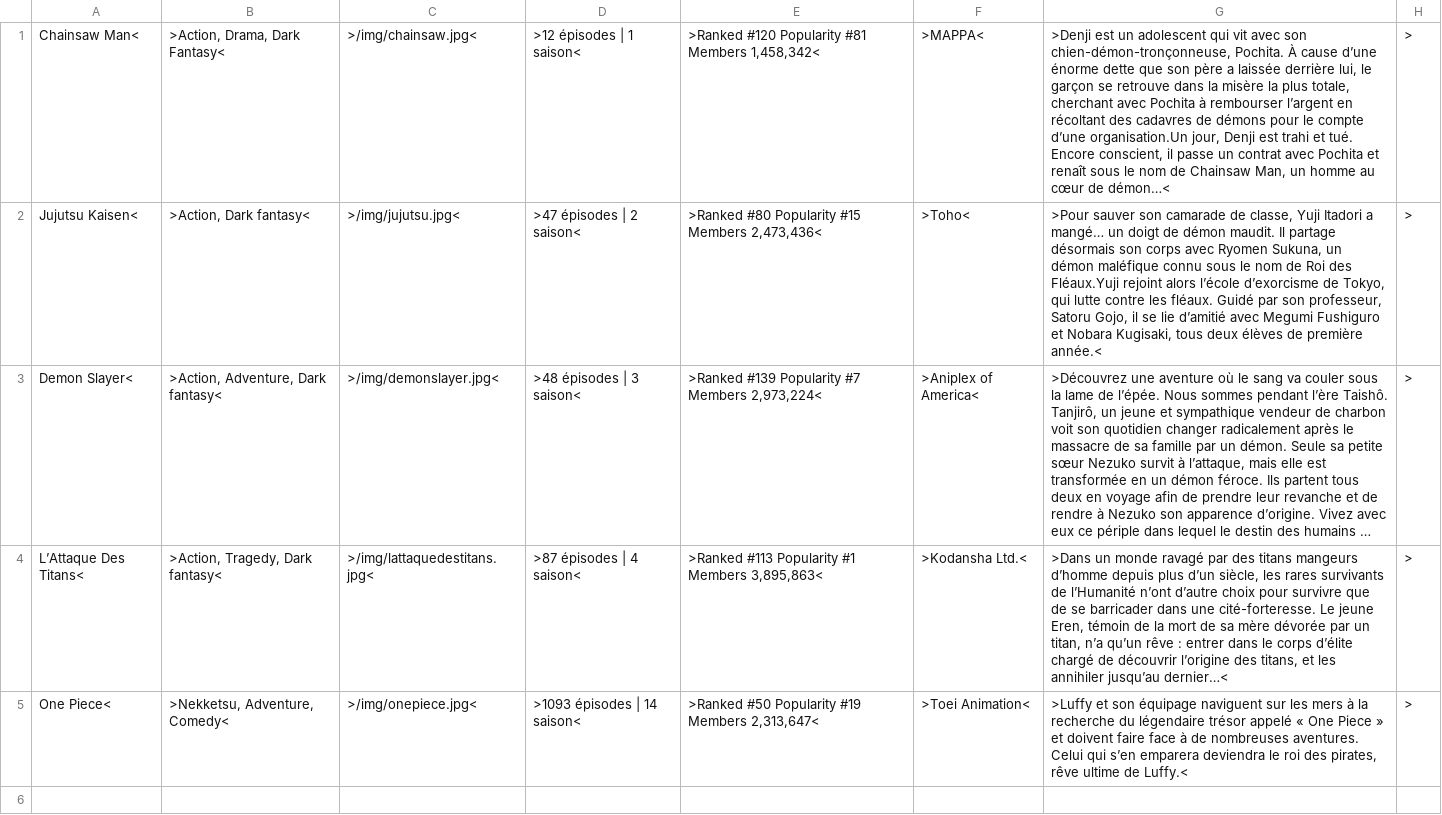
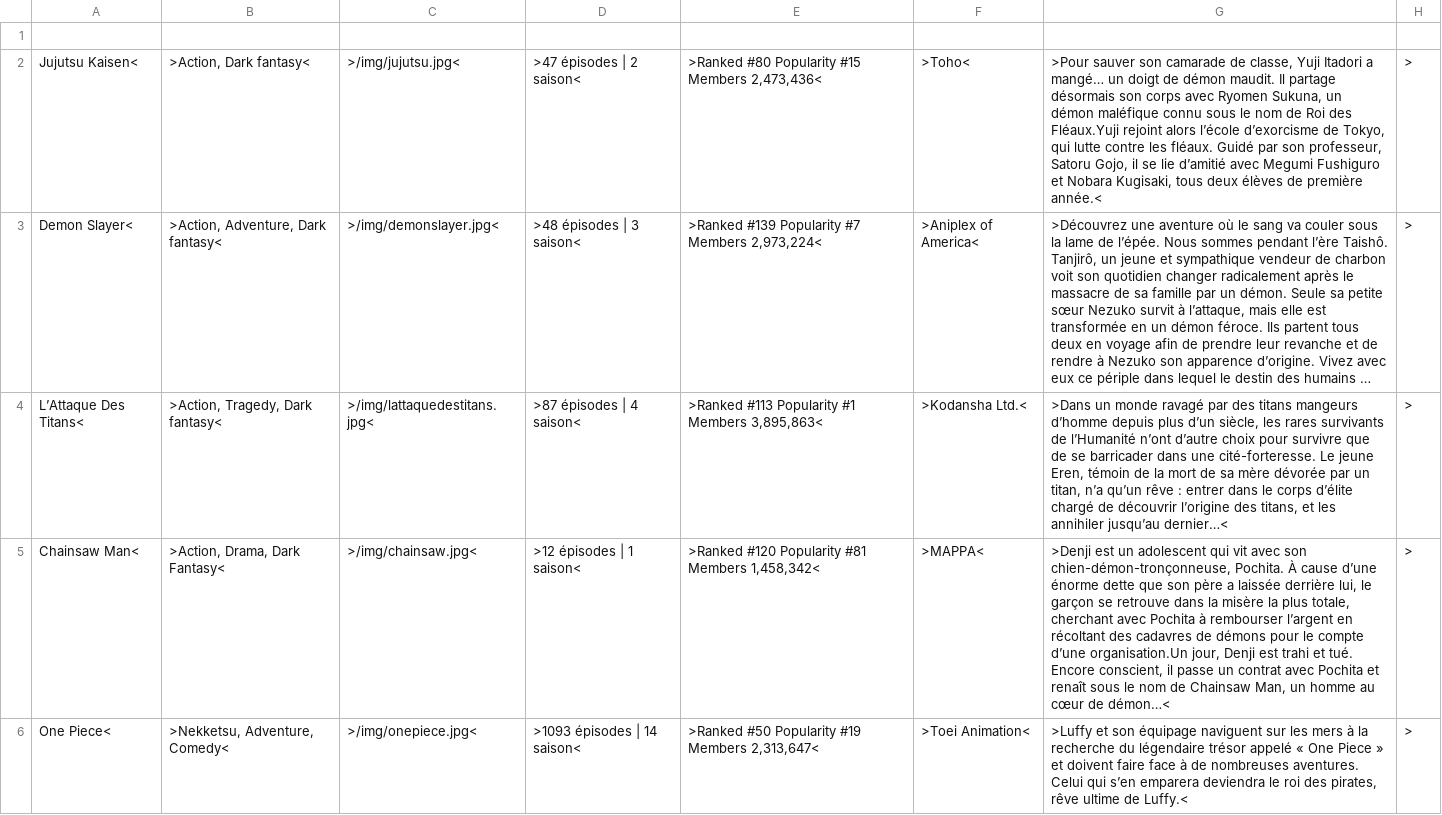
Before and after one commit to MounKilian/MyAnimeList, a CSV file: dataEmblematic.csv, drawn as a sheet; long unchanged cells end in …; the diff names each change by its address in the sheet, - before the commit and + after, or states it on an @@ line.

```diff
--- a/dataEmblematic.csv
+++ b/dataEmblematic.csv
-row 1: Chainsaw Man< | >Action, Drama, Dark Fantasy< | >/img/chainsaw.jpg< | >12 épisodes | 1 saison< | >Ranked #120 Popularity #81 Members 1,458,342< | >MAPPA< | >Denji est un adolescent qui vit avec son chien-démon-tronçonneuse, Pochita. À cause d’une énorme dette que son père a laissée derrière lui, le garçon se retrouve dans la misère la plus totale, cherchant avec Pochita à rembourser l’argent en récoltant des cadavres de démons pour le compte d’une organisation.Un jour, Denji est trahi et tué. Encore conscient, il passe un contrat avec Pochita et renaît sous le nom de Chainsaw Man, un homme au cœur de démon…< | >
+row 1: (empty)
+row 5: Chainsaw Man< | >Action, Drama, Dark Fantasy< | >/img/chainsaw.jpg< | >12 épisodes | 1 saison< | >Ranked #120 Popularity #81 Members 1,458,342< | >MAPPA< | >Denji est un adolescent qui vit avec son chien-démon-tronçonneuse, Pochita. À cause d’une énorme dette que son père a laissée derrière lui, le garçon se retrouve dans la misère la plus totale, cherchant avec Pochita à rembourser l’argent en récoltant des cadavres de démons pour le compte d’une organisation.Un jour, Denji est trahi et tué. Encore conscient, il passe un contrat avec Pochita et renaît sous le nom de Chainsaw Man, un homme au cœur de démon…< | >
```
Also changed, not shown: dataWinter.csv, 1 other file.
